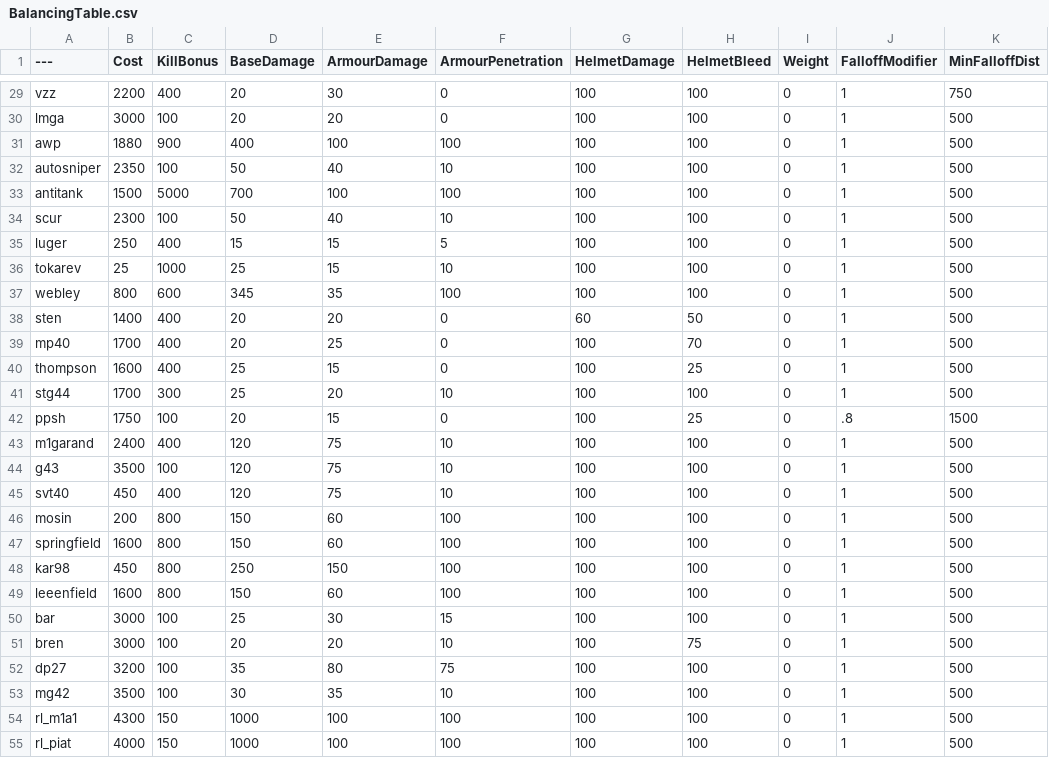
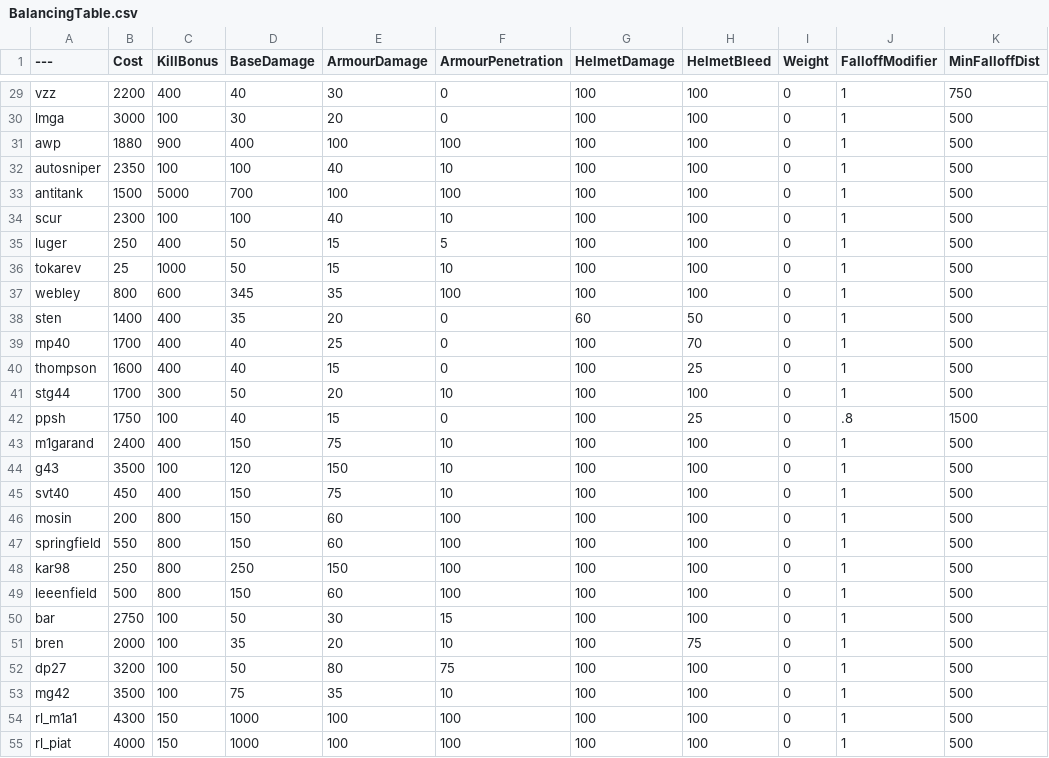
Before and after one commit to nabikababi/BalancingTable, a CSV file: BalancingTable.csv, drawn as a sheet; only a part is shown, gaps mark what is left out; the diff covers the shown part only; the diff names each change by its address in the sheet, - before the commit and + after, or states it on an @@ line.

```diff
--- a/BalancingTable.csv
+++ b/BalancingTable.csv
-D29 (BaseDamage): 20
+D29 (BaseDamage): 40
-D30 (BaseDamage): 20
+D30 (BaseDamage): 30
-D32 (BaseDamage): 50
+D32 (BaseDamage): 100
-D34 (BaseDamage): 50
+D34 (BaseDamage): 100
-D35 (BaseDamage): 15
+D35 (BaseDamage): 50
-D36 (BaseDamage): 25
+D36 (BaseDamage): 50
-D38 (BaseDamage): 20
+D38 (BaseDamage): 35
-D39 (BaseDamage): 20
+D39 (BaseDamage): 40
-D40 (BaseDamage): 25
+D40 (BaseDamage): 40
-D41 (BaseDamage): 25
+D41 (BaseDamage): 50
-D42 (BaseDamage): 20
+D42 (BaseDamage): 40
-D43 (BaseDamage): 120
+D43 (BaseDamage): 150
-E44 (ArmourDamage): 75
+E44 (ArmourDamage): 150
-D45 (BaseDamage): 120
+D45 (BaseDamage): 150
-B47 (Cost): 1600
+B47 (Cost): 550
-B48 (Cost): 450
+B48 (Cost): 250
-B49 (Cost): 1600
+B49 (Cost): 500
-B50 (Cost): 3000
+B50 (Cost): 2750
-D50 (BaseDamage): 25
+D50 (BaseDamage): 50
-B51 (Cost): 3000
+B51 (Cost): 2000
-D51 (BaseDamage): 20
+D51 (BaseDamage): 35
-D52 (BaseDamage): 35
+D52 (BaseDamage): 50
-D53 (BaseDamage): 30
+D53 (BaseDamage): 75
```
Also changed, not shown: 34 edited cells elsewhere in this file.
